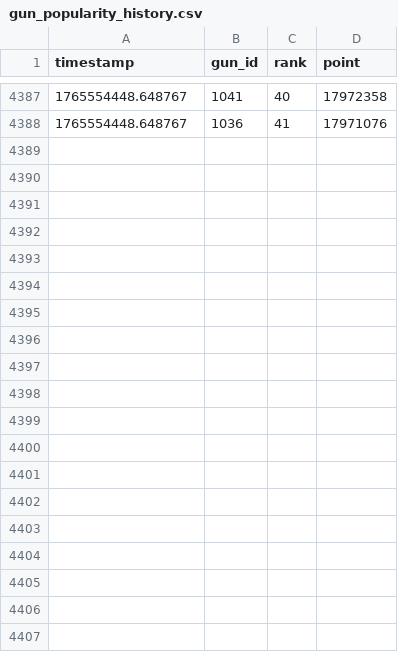
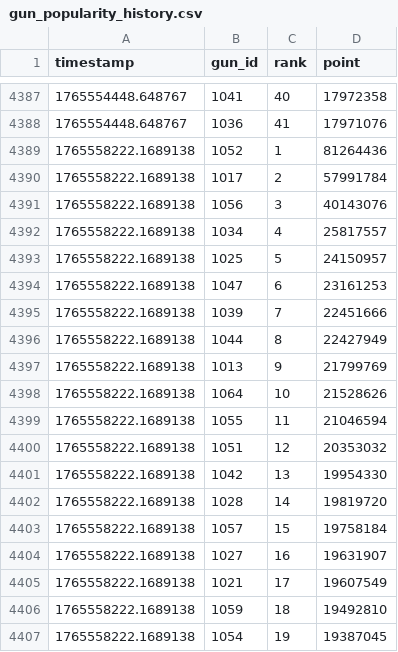
Before and after one commit to Hinkiii/gfl2popularityscrape, a CSV file: gun_popularity_history.csv, drawn as a sheet; only a part is shown, gaps mark what is left out; the diff covers the shown part only; the diff names each change by its address in the sheet, - before the commit and + after, or states it on an @@ line.

```diff
--- a/gun_popularity_history.csv
+++ b/gun_popularity_history.csv
+row 4389: 1765558222.1689138 | 1052 | 1 | 81264436
+row 4390: 1765558222.1689138 | 1017 | 2 | 57991784
+row 4391: 1765558222.1689138 | 1056 | 3 | 40143076
+row 4392: 1765558222.1689138 | 1034 | 4 | 25817557
+row 4393: 1765558222.1689138 | 1025 | 5 | 24150957
+row 4394: 1765558222.1689138 | 1047 | 6 | 23161253
+row 4395: 1765558222.1689138 | 1039 | 7 | 22451666
+row 4396: 1765558222.1689138 | 1044 | 8 | 22427949
+row 4397: 1765558222.1689138 | 1013 | 9 | 21799769
+row 4398: 1765558222.1689138 | 1064 | 10 | 21528626
+row 4399: 1765558222.1689138 | 1055 | 11 | 21046594
+row 4400: 1765558222.1689138 | 1051 | 12 | 20353032
+row 4401: 1765558222.1689138 | 1042 | 13 | 19954330
+row 4402: 1765558222.1689138 | 1028 | 14 | 19819720
+row 4403: 1765558222.1689138 | 1057 | 15 | 19758184
+row 4404: 1765558222.1689138 | 1027 | 16 | 19631907
+row 4405: 1765558222.1689138 | 1021 | 17 | 19607549
+row 4406: 1765558222.1689138 | 1059 | 18 | 19492810
+row 4407: 1765558222.1689138 | 1054 | 19 | 19387045
```
Also changed, not shown: 22 added rows elsewhere in this file, gun_score_history.csv.
